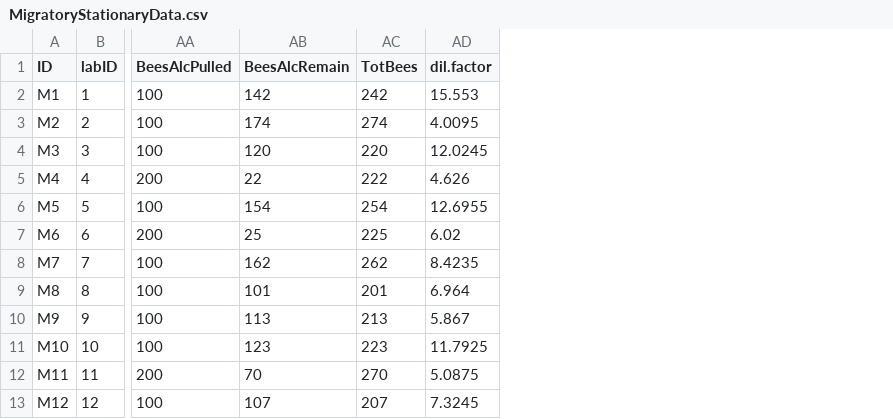
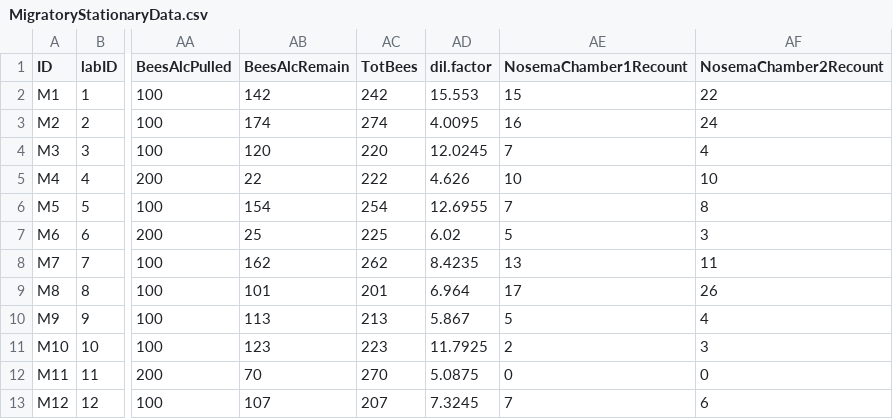
Before and after one commit to samanthaannalger/AlgerProjects, a CSV file: MigratoryStationary/Data/MigratoryStationaryData.csv, drawn as a sheet; only a part is shown, gaps mark what is left out; the diff names each change by its address in the sheet, - before the commit and + after, or states it on an @@ line.

Commit message:
edits to misstate script and data set
new nosema counts

```diff
--- a/MigratoryStationary/Data/MigratoryStationaryData.csv
+++ b/MigratoryStationary/Data/MigratoryStationaryData.csv
+column AE (NosemaChamber1Recount), rows 2-13: 15 | 16 | 7 | 10 | 7 | 5 | 13 | 17 | 5 | 2 | 0 | 7
+column AF (NosemaChamber2Recount), rows 2-13: 22 | 24 | 4 | 10 | 8 | 3 | 11 | 26 | 4 | 3 | 0 | 6
```
Also changed, not shown: 5 other files.
